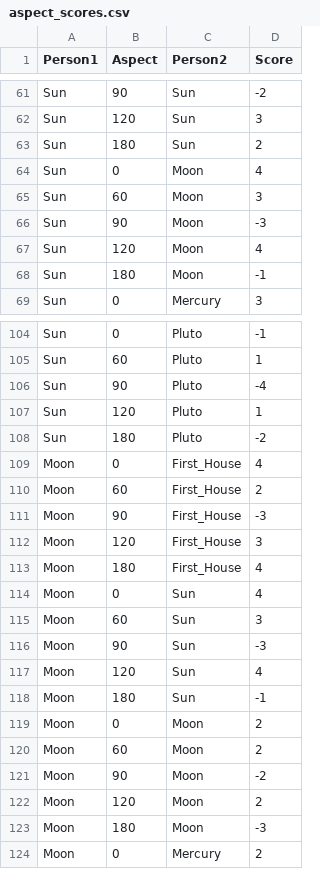
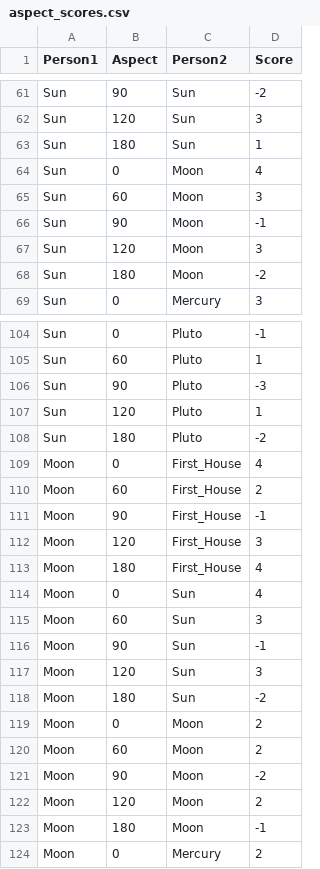
Before and after one commit to ntduong411/astrology, a CSV file: database/aspect_scores.csv, drawn as a sheet; only a part is shown, gaps mark what is left out; the diff covers the shown part only.

Commit message:
update data and fix bug

```diff
--- a/database/aspect_scores.csv
+++ b/database/aspect_scores.csv
@@ -62,8 +62,8 @@ Sun,90,Sun,-2
 Sun,120,Sun,3
-Sun,180,Sun,2
+Sun,180,Sun,1
 Sun,0,Moon,4
 Sun,60,Moon,3
-Sun,90,Moon,-3
-Sun,120,Moon,4
-Sun,180,Moon,-1
+Sun,90,Moon,-1
+Sun,120,Moon,3
+Sun,180,Moon,-2
 Sun,0,Mercury,3
@@ -105,3 +105,3 @@ Sun,0,Pluto,-1
 Sun,60,Pluto,1
-Sun,90,Pluto,-4
+Sun,90,Pluto,-3
 Sun,120,Pluto,1
@@ -110,3 +110,3 @@ Moon,0,First_House,4
 Moon,60,First_House,2
-Moon,90,First_House,-3
+Moon,90,First_House,-1
 Moon,120,First_House,3
@@ -115,5 +115,5 @@ Moon,0,Sun,4
 Moon,60,Sun,3
-Moon,90,Sun,-3
-Moon,120,Sun,4
-Moon,180,Sun,-1
+Moon,90,Sun,-1
+Moon,120,Sun,3
+Moon,180,Sun,-2
 Moon,0,Moon,2
@@ -122,3 +122,3 @@ Moon,90,Moon,-2
 Moon,120,Moon,2
-Moon,180,Moon,-3
+Moon,180,Moon,-1
 Moon,0,Mercury,2
```
Also changed, not shown: 31 edited cells elsewhere in this file, database/full_samples.csv, database/house_score.csv, 7 other files.
